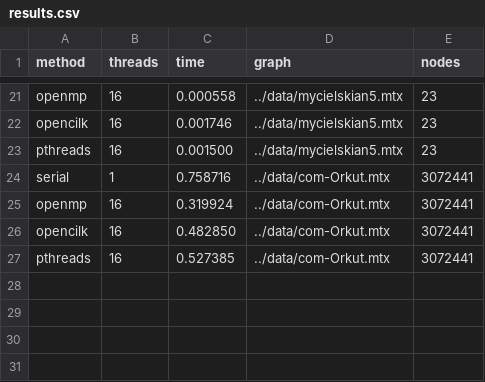
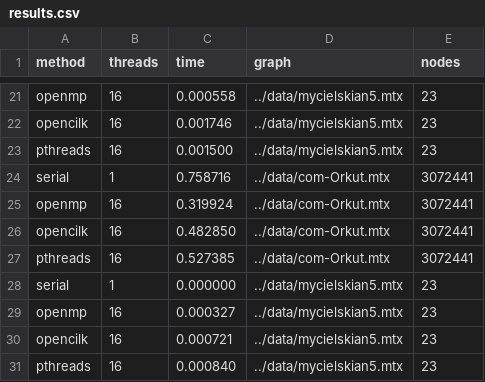
Before and after one commit to sourlantzieleni/Computation-Of-Connected-Components-of-an-undirected-graph, a CSV file: Connected_Components/reader-converter-main/results.csv, drawn as a sheet; only a part is shown, gaps mark what is left out; the diff names each change by its address in the sheet, - before the commit and + after, or states it on an @@ line.

```diff
--- a/Connected_Components/reader-converter-main/results.csv
+++ b/Connected_Components/reader-converter-main/results.csv
+row 28: serial | 1 | 0.000000 | ../data/mycielskian5.mtx | 23
+row 29: openmp | 16 | 0.000327 | ../data/mycielskian5.mtx | 23
+row 30: opencilk | 16 | 0.000721 | ../data/mycielskian5.mtx | 23
+row 31: pthreads | 16 | 0.000840 | ../data/mycielskian5.mtx | 23
```
Also changed, not shown: 1 other file.
